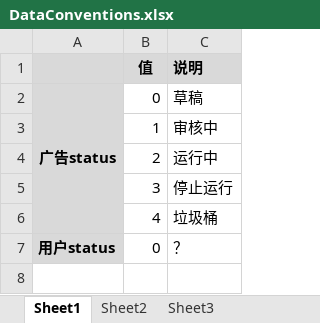
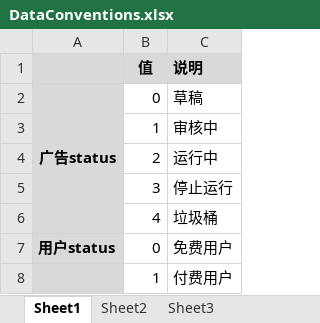
Before and after one commit to AdoHe/AdsDeliver, an Excel workbook: DataConventions.xlsx, sheet Sheet1, drawn as a sheet; values as stored, in another font and other column widths than the file's, no borders; the diff names each change by its address in the sheet, - before the commit and + after, or states it on an @@ line.

```diff
--- a/DataConventions.xlsx (sheet Sheet1)
+++ b/DataConventions.xlsx (sheet Sheet1)
-C7 (说明): ？
+C7 (说明): 免费用户
+row 8:  | 1 | 付费用户
```
Also changed, not shown: 36 other files.
